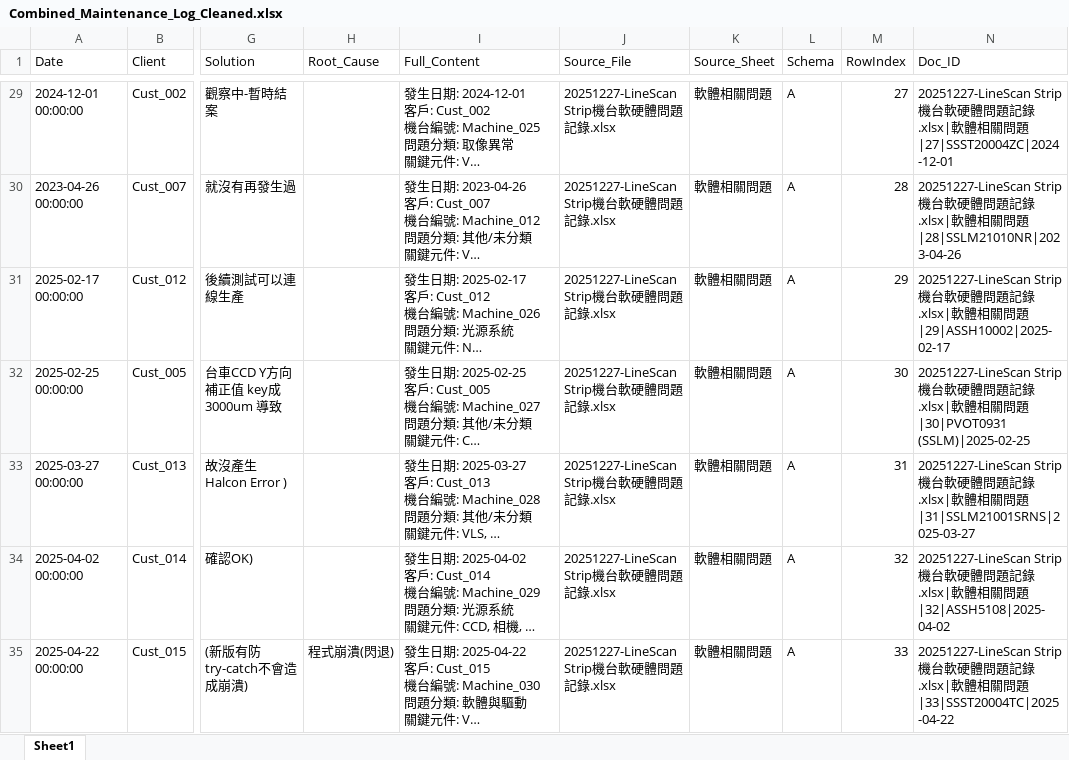
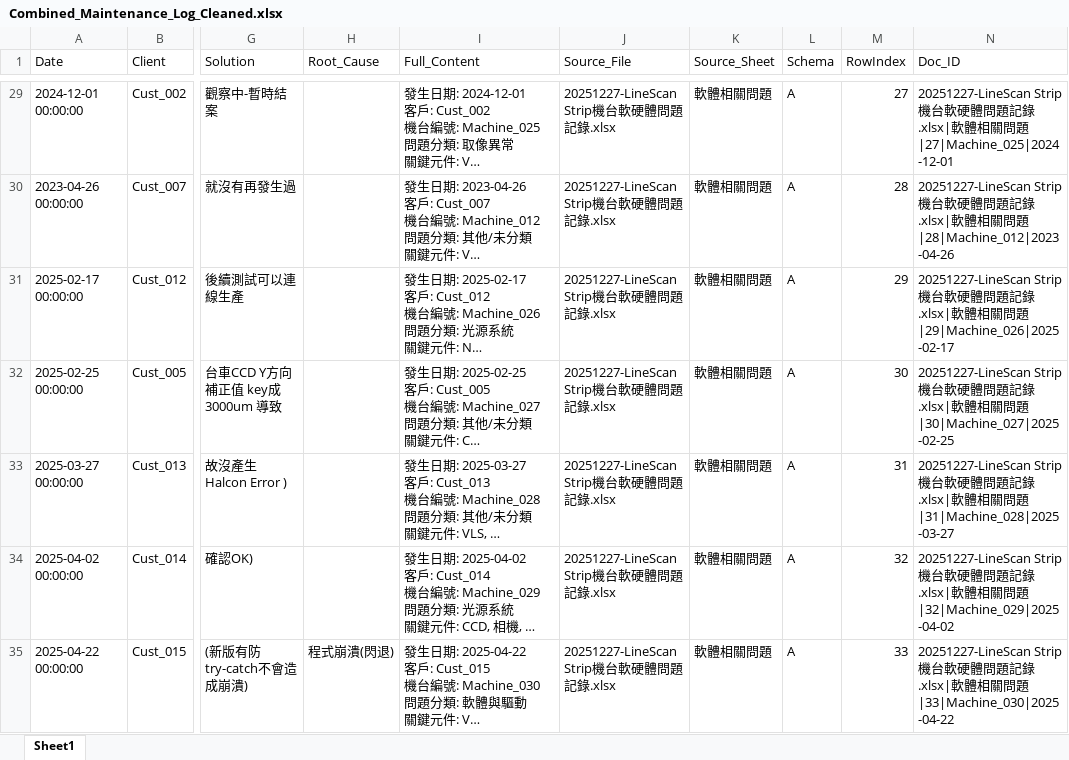
Before and after one commit to possible1397/manufacturing-ai-agent, an Excel workbook: data/Combined_Maintenance_Log_Cleaned.xlsx, sheet Sheet1, drawn as a sheet; only a part is shown, gaps mark what is left out; long unchanged cells end in …; values as stored, in another font and other column widths than the file's, no cell formats; ↵ is a line break in a cell; the diff covers the shown part only; the diff names each change by its address in the sheet, - before the commit and + after, or states it on an @@ line.

```diff
--- a/data/Combined_Maintenance_Log_Cleaned.xlsx (sheet Sheet1)
+++ b/data/Combined_Maintenance_Log_Cleaned.xlsx (sheet Sheet1)
-N29 (Doc_ID): …問題|27|SSST20004ZC|2024-12-01
+N29 (Doc_ID): …問題|27|Machine_025|2024-12-01
-N30 (Doc_ID): …問題|28|SSLM21010NR|2023-04-26
+N30 (Doc_ID): …問題|28|Machine_012|2023-04-26
-N31 (Doc_ID): …問題|29|ASSH10002|2025-02-17
+N31 (Doc_ID): …問題|29|Machine_026|2025-02-17
-N32 (Doc_ID): …問題|30|PVOT0931 ↵ (SSLM)|2025-02-25
+N32 (Doc_ID): …問題|30|Machine_027|2025-02-25
-N33 (Doc_ID): …問題|31|SSLM21001SRNS|2025-03-27
+N33 (Doc_ID): …問題|31|Machine_028|2025-03-27
-N34 (Doc_ID): …問題|32|ASSH5108|2025-04-02
+N34 (Doc_ID): …問題|32|Machine_029|2025-04-02
-N35 (Doc_ID): …問題|33|SSST20004TC|2025-04-22
+N35 (Doc_ID): …問題|33|Machine_030|2025-04-22
```
Also changed, not shown: 269 edited cells elsewhere in this sheet, cell formats.
